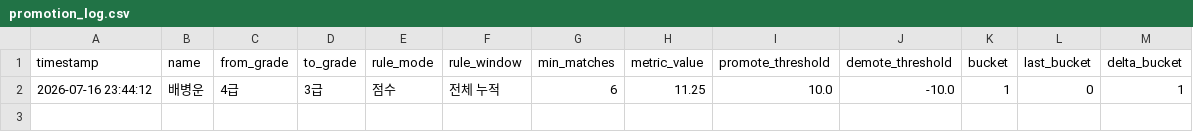
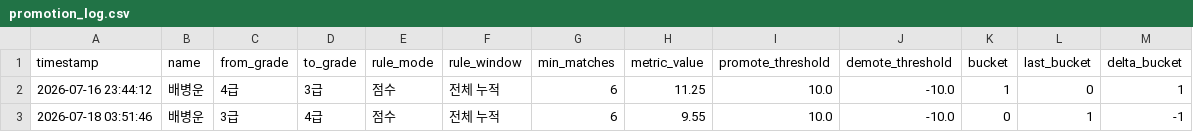
Before and after one commit to se0007se0007-dotcom/ranking_app, a CSV file: promotion_log.csv, drawn as a sheet.

Commit message:
data: update promotion_log.csv

```diff
--- a/promotion_log.csv
+++ b/promotion_log.csv
@@ -2 +2,2 @@ timestamp,name,from_grade,to_grade,rule_mode,rule_window,min_matches,metric_valu
 2026-07-16 23:44:12,배병운,4급,3급,점수,전체 누적,6,11.25,10.0,-10.0,1,0,1
+2026-07-18 03:51:46,배병운,3급,4급,점수,전체 누적,6,9.55,10.0,-10.0,0,1,-1
```
